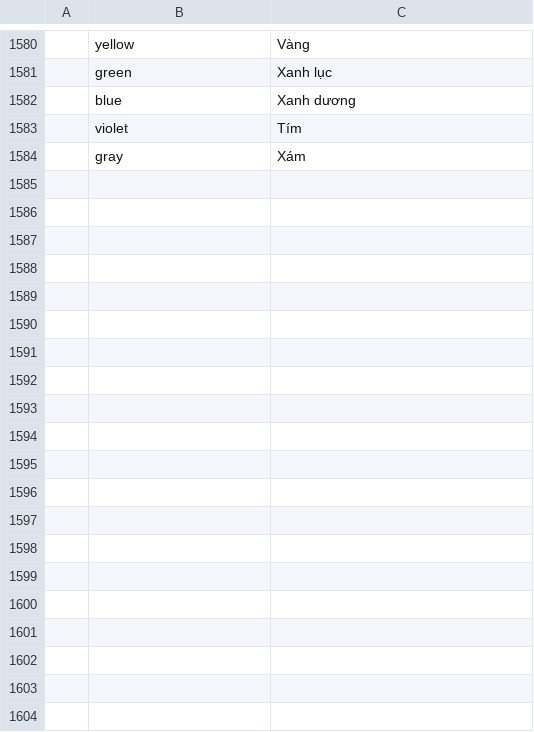
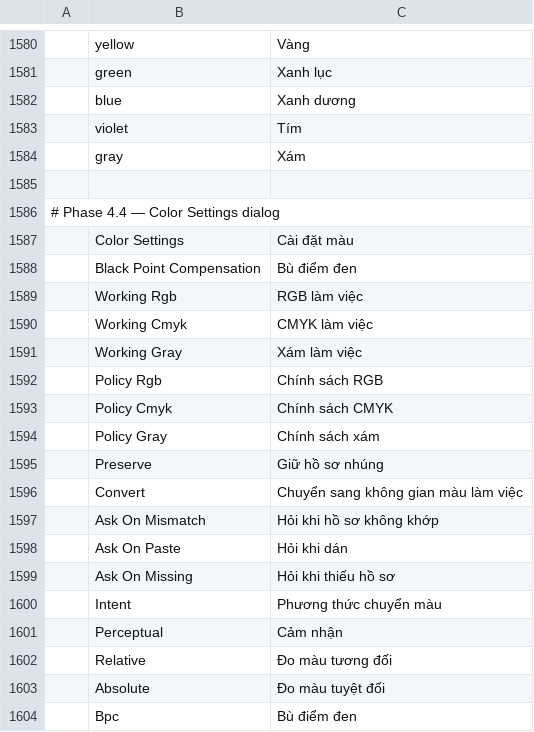
Before and after one commit to duydev/photocraft, a TSV file: crates/ui-egui/src/i18n/vi.tsv, drawn as a sheet; only a part is shown, gaps mark what is left out; the diff covers the shown part only; the diff names each change by its address in the sheet, - before the commit and + after, or states it on an @@ line.

```diff
--- a/crates/ui-egui/src/i18n/vi.tsv
+++ b/crates/ui-egui/src/i18n/vi.tsv
+row 1585: (empty)
+row 1586: # Phase 4.4 — Color Settings dialog
+row 1587:  | Color Settings | Cài đặt màu
+row 1588:  | Black Point Compensation | Bù điểm đen
+row 1589:  | Working Rgb | RGB làm việc
+row 1590:  | Working Cmyk | CMYK làm việc
+row 1591:  | Working Gray | Xám làm việc
+row 1592:  | Policy Rgb | Chính sách RGB
+row 1593:  | Policy Cmyk | Chính sách CMYK
+row 1594:  | Policy Gray | Chính sách xám
+row 1595:  | Preserve | Giữ hồ sơ nhúng
+row 1596:  | Convert | Chuyển sang không gian màu làm việc
+row 1597:  | Ask On Mismatch | Hỏi khi hồ sơ không khớp
+row 1598:  | Ask On Paste | Hỏi khi dán
+row 1599:  | Ask On Missing | Hỏi khi thiếu hồ sơ
+row 1600:  | Intent | Phương thức chuyển màu
+row 1601:  | Perceptual | Cảm nhận
+row 1602:  | Relative | Đo màu tương đối
+row 1603:  | Absolute | Đo màu tuyệt đối
+row 1604:  | Bpc | Bù điểm đen
```
Also changed, not shown: 15 added rows elsewhere in this file.
